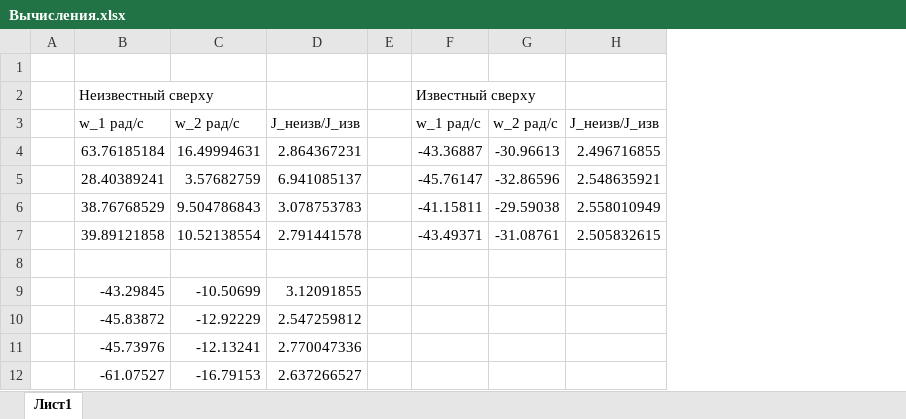
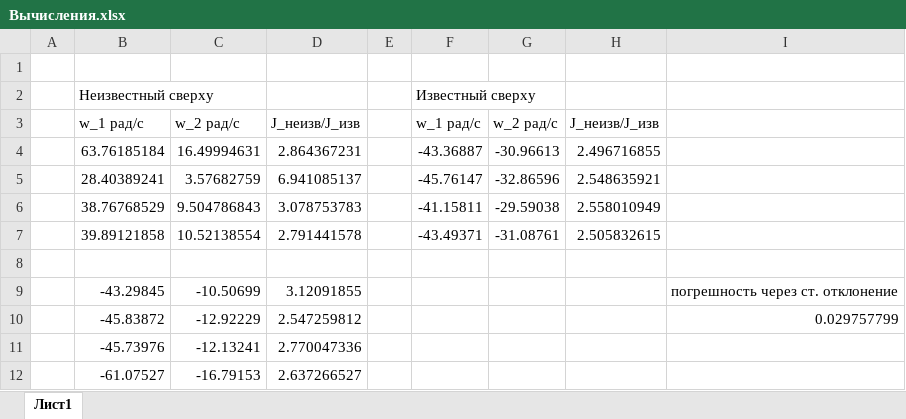
Before and after one commit to Hacker1337/Discs, an Excel workbook: Вычисления.xlsx, sheet Лист1, drawn as a sheet; values as stored, in another font and other column widths than the file's, no borders; the diff names each change by its address in the sheet, - before the commit and + after, or states it on an @@ line.

Commit message:
Оценка погрешности

```diff
--- a/Вычисления.xlsx (sheet Лист1)
+++ b/Вычисления.xlsx (sheet Лист1)
+column I, rows 9-10: погрешность через ст. отклонение | 0.029757799
```
